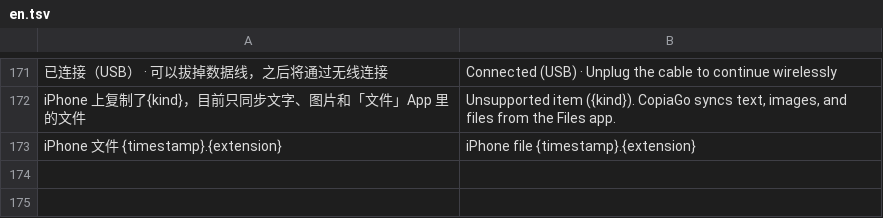
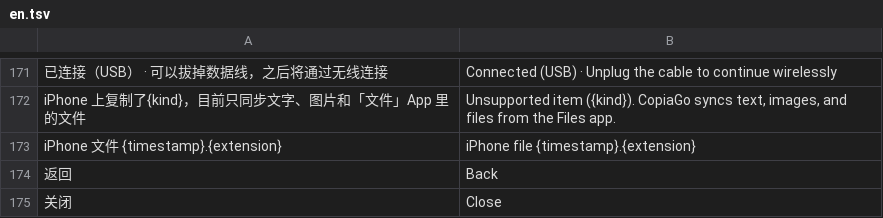
Before and after one commit to xgod1862/CopiaGo, a TSV file: copiago-rs/crates/copiago-core/i18n/en.tsv, drawn as a sheet; only a part is shown, gaps mark what is left out; the diff names each change by its address in the sheet, - before the commit and + after, or states it on an @@ line.

```diff
--- a/copiago-rs/crates/copiago-core/i18n/en.tsv
+++ b/copiago-rs/crates/copiago-core/i18n/en.tsv
+row 174: 返回 | Back
+row 175: 关闭 | Close
```
Also changed, not shown: 14 other files.
